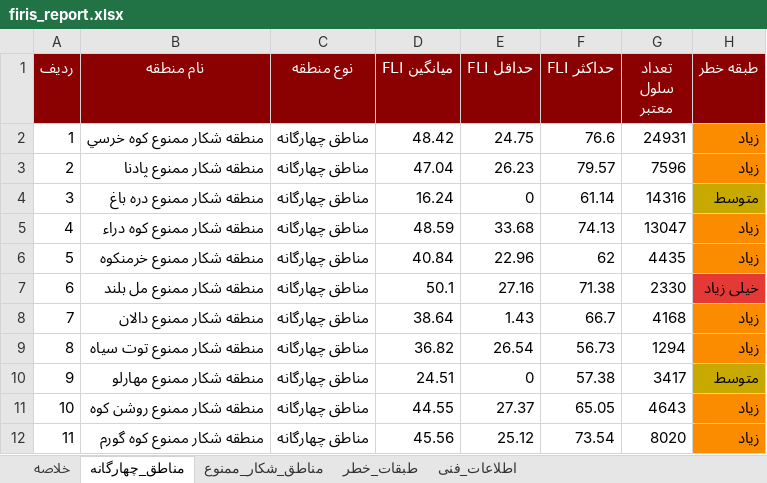
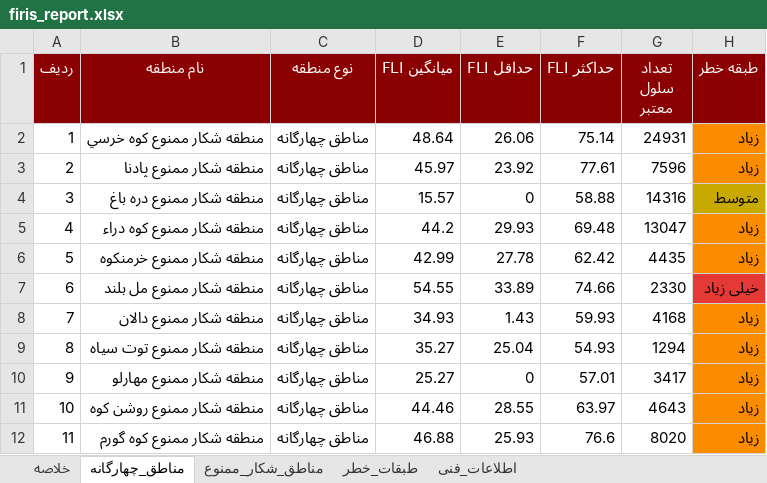
Before and after one commit to hashempoorsadegh214-prog/FIRIS, an Excel workbook: data/report/firis_report.xlsx, sheet مناطق_چهارگانه, drawn as a sheet; only a part is shown; values as stored, in another font and other column widths than the file's, no borders; the diff covers the shown part only; the diff names each change by its address in the sheet, - before the commit and + after, or states it on an @@ line.

```diff
--- a/data/report/firis_report.xlsx (sheet مناطق_چهارگانه)
+++ b/data/report/firis_report.xlsx (sheet مناطق_چهارگانه)
-D2 (میانگین FLI): 48.42
+D2 (میانگین FLI): 48.64
-E2 (حداقل FLI): 24.75
+E2 (حداقل FLI): 26.06
-F2 (حداکثر FLI): 76.6
+F2 (حداکثر FLI): 75.14
-D3 (میانگین FLI): 47.04
+D3 (میانگین FLI): 45.97
-E3 (حداقل FLI): 26.23
+E3 (حداقل FLI): 23.92
-F3 (حداکثر FLI): 79.57
+F3 (حداکثر FLI): 77.61
-D4 (میانگین FLI): 16.24
+D4 (میانگین FLI): 15.57
-F4 (حداکثر FLI): 61.14
+F4 (حداکثر FLI): 58.88
-D5 (میانگین FLI): 48.59
+D5 (میانگین FLI): 44.2
-E5 (حداقل FLI): 33.68
+E5 (حداقل FLI): 29.93
-F5 (حداکثر FLI): 74.13
+F5 (حداکثر FLI): 69.48
-D6 (میانگین FLI): 40.84
+D6 (میانگین FLI): 42.99
-E6 (حداقل FLI): 22.96
+E6 (حداقل FLI): 27.78
-F6 (حداکثر FLI): 62
+F6 (حداکثر FLI): 62.42
-D7 (میانگین FLI): 50.1
+D7 (میانگین FLI): 54.55
-E7 (حداقل FLI): 27.16
+E7 (حداقل FLI): 33.89
-F7 (حداکثر FLI): 71.38
+F7 (حداکثر FLI): 74.66
-D8 (میانگین FLI): 38.64
+D8 (میانگین FLI): 34.93
-F8 (حداکثر FLI): 66.7
+F8 (حداکثر FLI): 59.93
-D9 (میانگین FLI): 36.82
+D9 (میانگین FLI): 35.27
-E9 (حداقل FLI): 26.54
+E9 (حداقل FLI): 25.04
-F9 (حداکثر FLI): 56.73
+F9 (حداکثر FLI): 54.93
-D10 (میانگین FLI): 24.51
+D10 (میانگین FLI): 25.27
-F10 (حداکثر FLI): 57.38
+F10 (حداکثر FLI): 57.01
-H10 (طبقه خطر): متوسط
+H10 (طبقه خطر): زیاد
-H10 fill: #C7A900
+H10 fill: #FB8C00
-D11 (میانگین FLI): 44.55
+D11 (میانگین FLI): 44.46
-E11 (حداقل FLI): 27.37
+E11 (حداقل FLI): 28.55
-F11 (حداکثر FLI): 65.05
+F11 (حداکثر FLI): 63.97
-D12 (میانگین FLI): 45.56
+D12 (میانگین FLI): 46.88
-E12 (حداقل FLI): 25.12
+E12 (حداقل FLI): 25.93
-F12 (حداکثر FLI): 73.54
+F12 (حداکثر FLI): 76.6
```
Also changed, not shown: 24 edited cells elsewhere in this sheet, sheet مناطق_شکار_ممنوع, sheet طبقات_خطر, sheet خلاصه, 15 other files.
